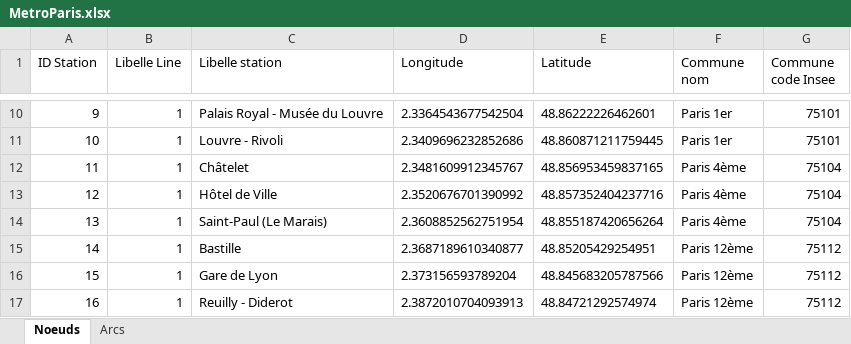
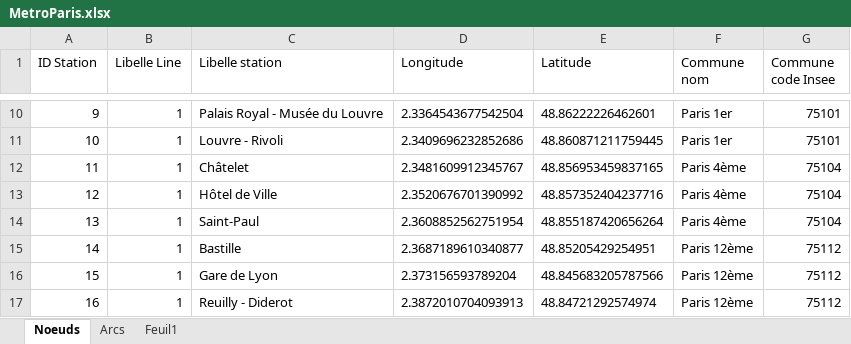
Before and after one commit to Samsaamm/Projet-PbSI, an Excel workbook: Projet/bin/Debug/net8.0-windows/MetroParis.xlsx, sheet Noeuds, drawn as a sheet; only a part is shown, gaps mark what is left out; values as stored, in another font and other column widths than the file's, no borders; the diff names each change by its address in the sheet, - before the commit and + after, or states it on an @@ line.

```diff
--- a/Projet/bin/Debug/net8.0-windows/MetroParis.xlsx (sheet Noeuds)
+++ b/Projet/bin/Debug/net8.0-windows/MetroParis.xlsx (sheet Noeuds)
+sheet tab: Feuil1
-C14 (Libelle station): Saint-Paul (Le Marais)
+C14 (Libelle station): Saint-Paul
```
Also changed, not shown: sheet Arcs, formulas that keep their value, 30 other files.
